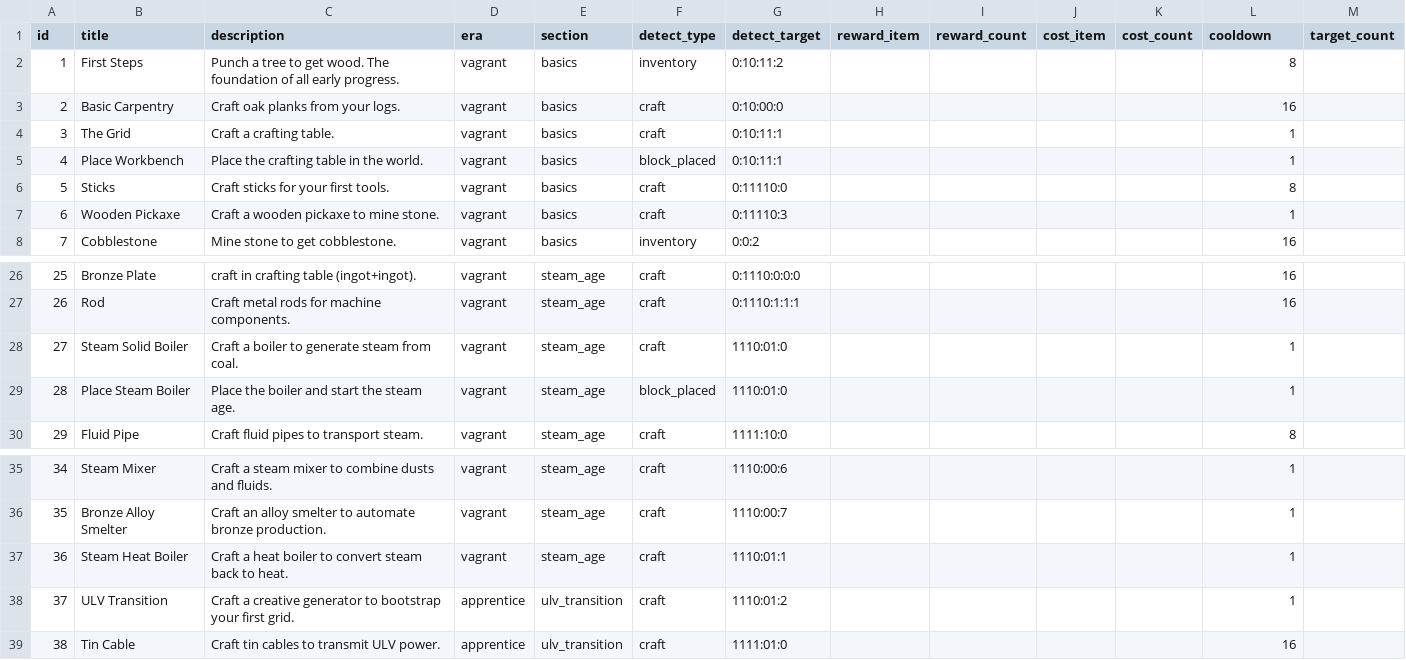
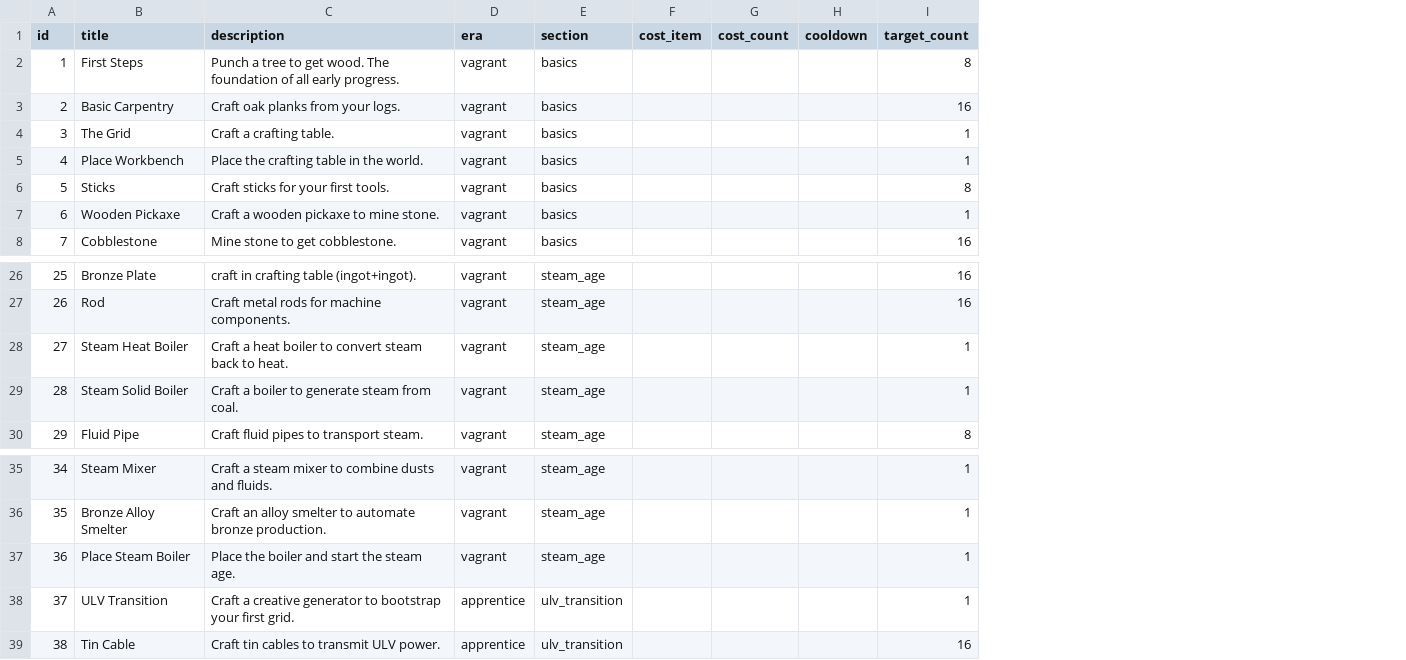
Before and after one commit to lexasub/gtnh-platform, a CSV file: data/quests/quests.csv, drawn as a sheet; only a part is shown, gaps mark what is left out; removed rows and columns are numbered as before the commit, all else as after; the diff names each change by its address in the sheet, - before the commit and + after, or states it on an @@ line.

Commit message:
feat(quests): questbook icons, lock-reasons, choice-of rewards, auto-complete + machine detection
Move quest rewards/requirements from quests.csv to JSON (quest_rewards.json 36
quests 1-36, quest_requirements.json 163 quests). Add client questbook icon
rendering per requirement/reward with lock-reason panel driven by unmet
prereqs, choice_of reward picker, and auto_complete gating.

Server: auto_complete gate applied at the detection-handler level (instant
complete) vs mark-AVAILABLE+publish (no dependent unlock); DetectionType::MACHINE
wired through output-slot take path (checkMachineOutput) mirroring crafting.
MetaDB: 9-col CSV schema + JSON loaders; QuestDef autoComplete/TargetItemID/TargetCount.
quest_lib: 9-col LoadCSV, LoadRequirementsJSON/LoadRewardsJSON, LockedByPrereqs.
Tests: quest_lib_test (7 tests/48 checks) + simcored detection-completion tests
now load requirements/rewards JSON matching production main.cpp; full ctest green.

```diff
--- a/data/quests/quests.csv
+++ b/data/quests/quests.csv
-column F (detect_type), rows 2-8: inventory | craft | craft | block_placed | craft | craft | inventory; rows 26-30: craft | craft | craft | block_placed | craft; rows 35-39: all craft
-column G (detect_target), rows 2-8: 0:10:11:2 | 0:10:00:0 | 0:10:11:1 | 0:10:11:1 | 0:11110:0 | 0:11110:3 | 0:0:2; rows 26-30: 0:1110:0:0:0 | 0:1110:1:1:1 | 1110:01:0 | 1110:01:0 | 1111:10:0; rows 35-39: 1110:00:6 | 1110:00:7 | 1110:01:1 | 1110:01:2 | 1111:01:0
-column H (reward_item), empty
-column I (reward_count), empty
+column H (cooldown), empty
-column M (target_count), empty
-I1: cooldown
+I1: target_count
-B28 (title): Steam Solid Boiler
+B28 (title): Steam Heat Boiler
-C28 (description): Craft a boiler to generate steam from coal.
+C28 (description): Craft a heat boiler to convert steam back to heat.
-B29 (title): Place Steam Boiler
+B29 (title): Steam Solid Boiler
-C29 (description): Place the boiler and start the steam age.
+C29 (description): Craft a boiler to generate steam from coal.
-B37 (title): Steam Heat Boiler
+B37 (title): Place Steam Boiler
-C37 (description): Craft a heat boiler to convert steam back to heat.
+C37 (description): Place the boiler and start the steam age.
```
Also changed, not shown: 25 other files.
